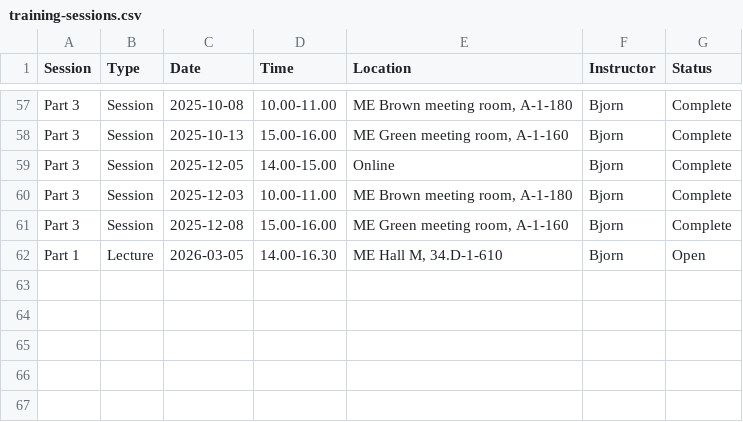
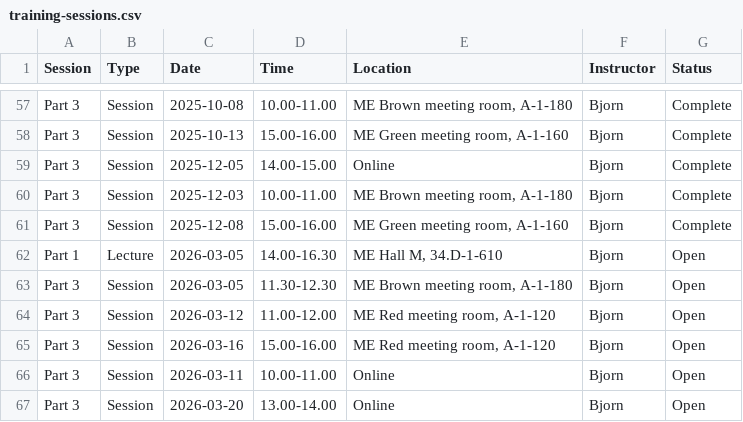
Before and after one commit to 3mE-Data-Stewards/rdm-at-me, a CSV file: docs/phd-training/training-sessions.csv, drawn as a sheet; only a part is shown, gaps mark what is left out.

Commit message:
Update training schedule

```diff
--- a/docs/phd-training/training-sessions.csv
+++ b/docs/phd-training/training-sessions.csv
@@ -62 +62,6 @@ Part 3,Session,2025-12-08,15.00-16.00,"ME Green meeting room, A-1-160",Bjorn,Com
 Part 1,Lecture,2026-03-05,14.00-16.30,"ME Hall M, 34.D-1-610",Bjorn,Open
+Part 3,Session,2026-03-05,11.30-12.30,"ME Brown meeting room, A-1-180",Bjorn,Open
+Part 3,Session,2026-03-12,11.00-12.00,"ME Red meeting room, A-1-120",Bjorn,Open
+Part 3,Session,2026-03-16,15.00-16.00,"ME Red meeting room, A-1-120",Bjorn,Open
+Part 3,Session,2026-03-11,10.00-11.00,Online,Bjorn,Open
+Part 3,Session,2026-03-20,13.00-14.00,Online,Bjorn,Open
```
